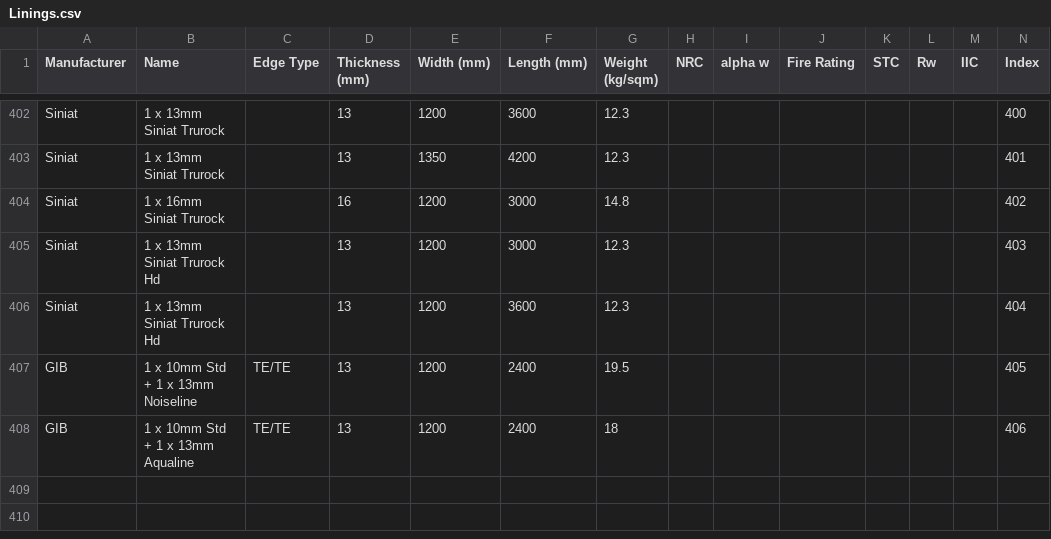
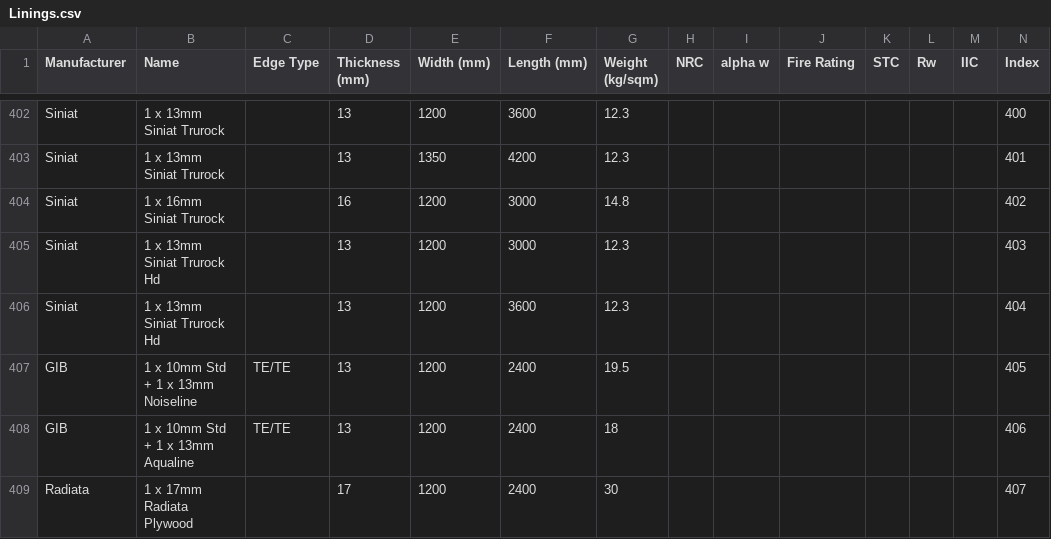
Before and after one commit to Constratum/product-data, a CSV file: product_data/data/Linings.csv, drawn as a sheet; only a part is shown, gaps mark what is left out; the diff names each change by its address in the sheet, - before the commit and + after, or states it on an @@ line.

Commit message:
Add files via upload

```diff
--- a/product_data/data/Linings.csv
+++ b/product_data/data/Linings.csv
+row 409: Radiata | 1 x 17mm Radiata Plywood |  | 17 | 1200 | 2400 | 30 |  |  |  |  |  |  | 407
```
